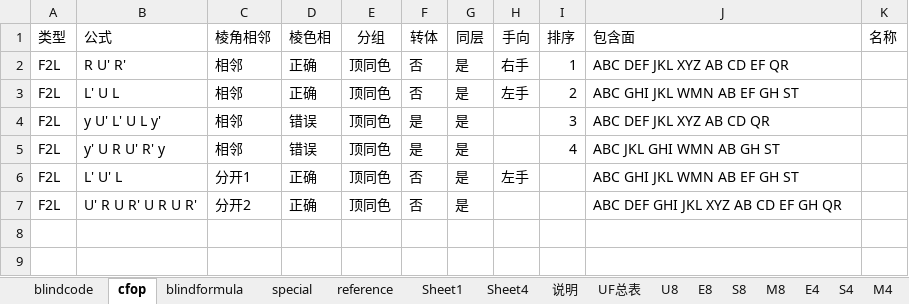
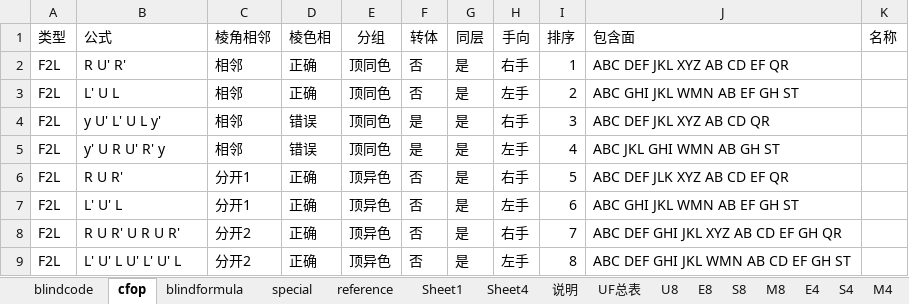
Before and after one commit to loho1968/cubefiber, an Excel workbook: public/cubecode.xlsx, sheet cfop, drawn as a sheet; values as stored, in another font and other column widths than the file's, no borders; addresses are those after the commit; the diff names each change by its address in the sheet, - before the commit and + after, or states it on an @@ line.

```diff
--- a/public/cubecode.xlsx (sheet cfop)
+++ b/public/cubecode.xlsx (sheet cfop)
-H4 (手向): (empty)
+H4 (手向): 右手
-H5 (手向): (empty)
+H5 (手向): 左手
+row 6: F2L | R U R' | 分开1 | 正确 | 顶异色 | 否 | 是 | 右手 | 5 | ABC DEF JLK XYZ AB CD EF QR
-E7:E8 (分组): 顶同色
+E7:E8 (分组): 顶异色
-I7 (排序): (empty)
+I7 (排序): 6
-B8 (公式): U' R U R' U R U R'
+B8 (公式): R U R' U R U R'
-H8 (手向): (empty)
+H8 (手向): 右手
-I8 (排序): (empty)
+I8 (排序): 7
+row 9: F2L | L' U' L U' L' U' L | 分开2 | 正确 | 顶异色 | 否 | 是 | 左手 | 8 | ABC DEF GHI JKL WMN AB CD EF GH ST
```
Also changed, not shown: 2 other files.
